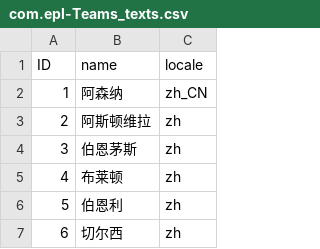
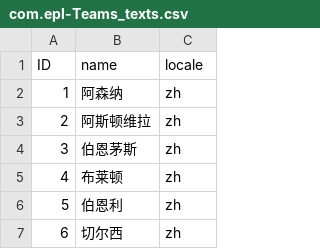
Before and after one commit to whocann/epl-app, a CSV file: db/csv/com.epl-Teams_texts.csv, drawn as a sheet; only a part is shown.

```diff
--- a/db/csv/com.epl-Teams_texts.csv
+++ b/db/csv/com.epl-Teams_texts.csv
@@ -1,3 +1,3 @@
 ID,name,locale
-1,阿森纳,zh_CN
+1,阿森纳,zh
 2,阿斯顿维拉,zh
```
Also changed, not shown: db/csv/com.epl-Teams.csv, 1 other file.
